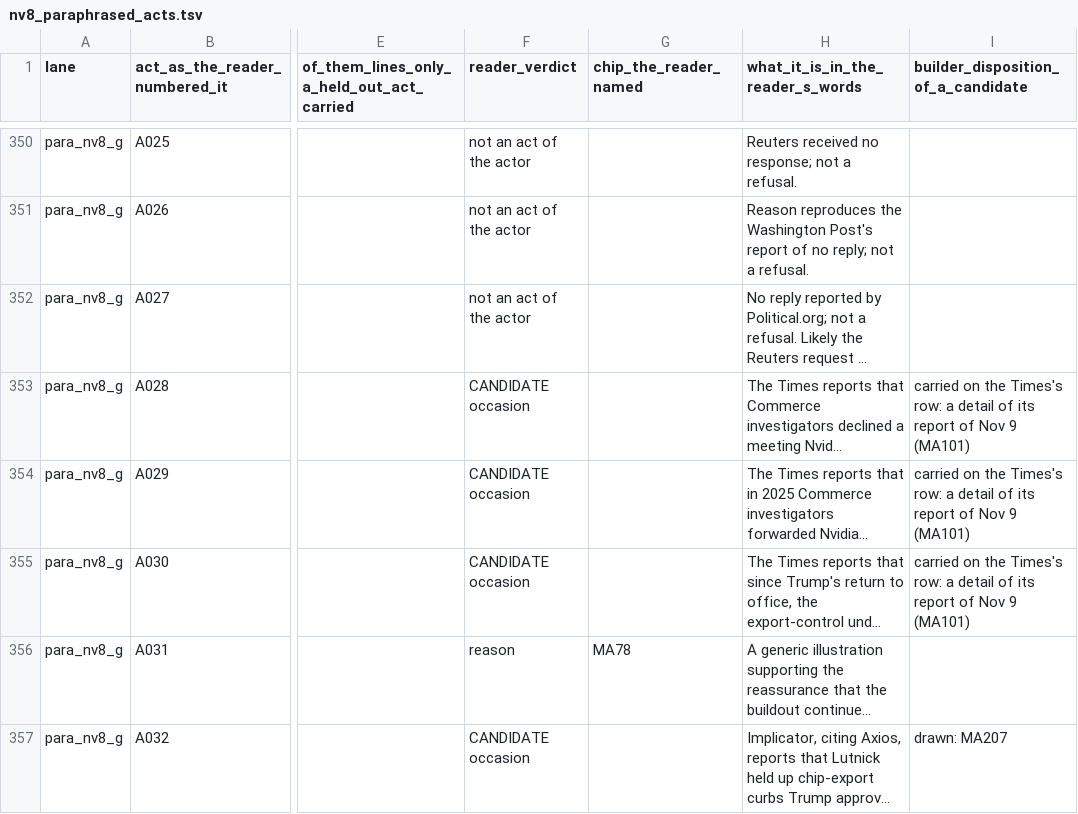
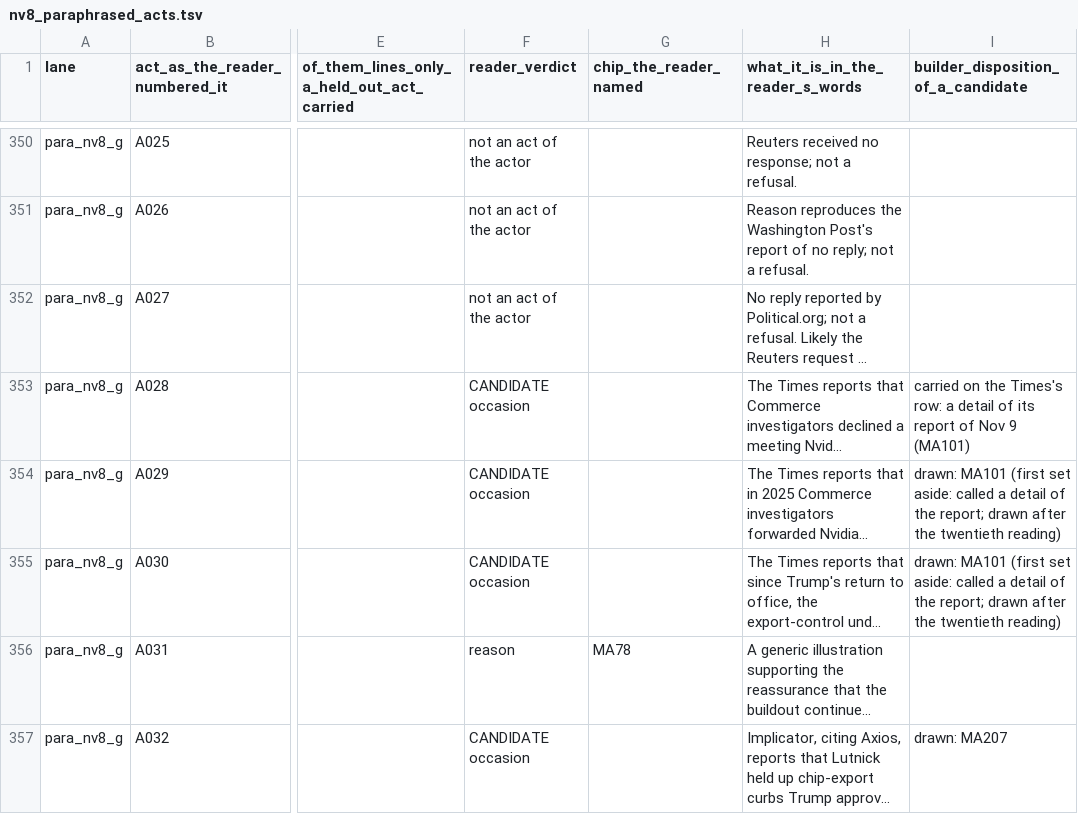
Before and after one commit to kevinnbass/huang-fifteen-days-mapped, a TSV file: research/nv8_paraphrased_acts.tsv, drawn as a sheet; only a part is shown, gaps mark what is left out; long unchanged cells end in …; the diff covers the shown part only; the diff names each change by its address in the sheet, - before the commit and + after, or states it on an @@ line.

```diff
--- a/research/nv8_paraphrased_acts.tsv
+++ b/research/nv8_paraphrased_acts.tsv
-I354:I355: carried on the Times's row: a detail of its report of Nov 9 (MA101)
+I354:I355: drawn: MA101 (first set aside: called a detail of the report; drawn after the twentieth reading)
```
Also changed, not shown: 27 edited cells elsewhere in this file, research/nv8_blind_spot_population.tsv, research/nv8_lookup_counts.tsv, 26 other files.
